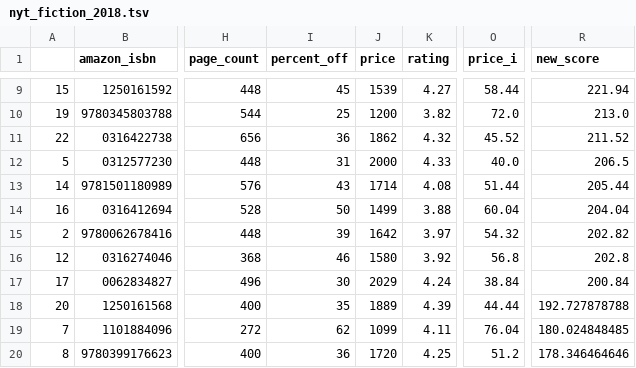
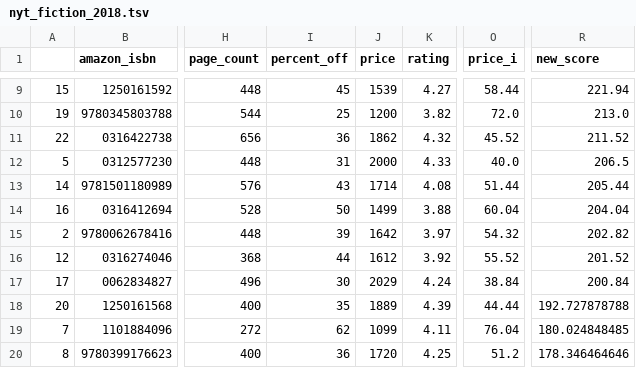
Before and after one commit to kcsluis/goodbooksgreatdeals, a TSV file: output/nyt_fiction_2018.tsv, drawn as a sheet; only a part is shown, gaps mark what is left out; the diff names each change by its address in the sheet, - before the commit and + after, or states it on an @@ line.

Commit message:
Travis build: 76

```diff
--- a/output/nyt_fiction_2018.tsv
+++ b/output/nyt_fiction_2018.tsv
-I16 (percent_off): 46
+I16 (percent_off): 44
-J16 (price): 1580
+J16 (price): 1612
-O16 (price_i): 56.8
+O16 (price_i): 55.52
-R16 (new_score): 202.8
+R16 (new_score): 201.52
```
